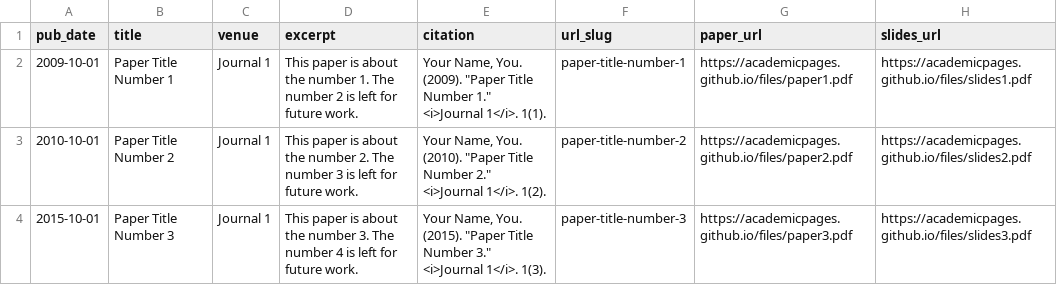
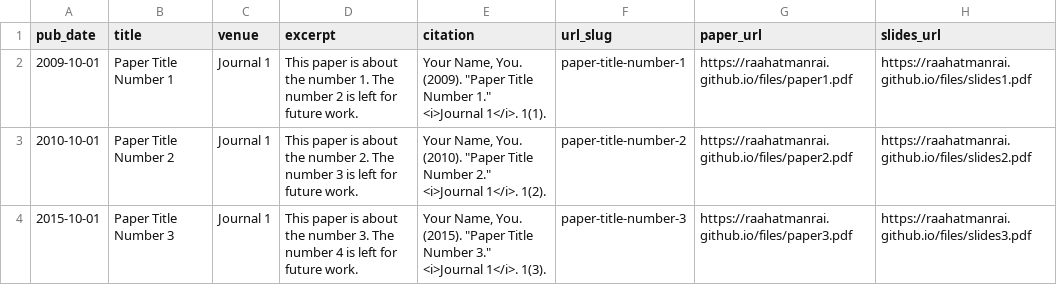
Before and after one commit to RaahatManrai/RaahatManrai.github.io, a TSV file: markdown_generator/publications.tsv, drawn as a sheet.

```diff
--- a/markdown_generator/publications.tsv
+++ b/markdown_generator/publications.tsv
@@ -1,4 +1,4 @@
 pub_date	title	venue	excerpt	citation	url_slug	paper_url	slides_url
-2009-10-01	Paper Title Number 1	Journal 1	This paper is about the number 1. The number 2 is left for future work.	Your Name, You. (2009). "Paper Title Number 1." <i>Journal 1</i>. 1(1).	paper-title-number-1	https://academicpages.github.io/files/paper1.pdf	https://academicpages.github.io/files/slides1.pdf
-2010-10-01	Paper Title Number 2	Journal 1	This paper is about the number 2. The number 3 is left for future work.	Your Name, You. (2010). "Paper Title Number 2." <i>Journal 1</i>. 1(2).	paper-title-number-2	https://academicpages.github.io/files/paper2.pdf	https://academicpages.github.io/files/slides2.pdf
-2015-10-01	Paper Title Number 3	Journal 1	This paper is about the number 3. The number 4 is left for future work.	Your Name, You. (2015). "Paper Title Number 3." <i>Journal 1</i>. 1(3).	paper-title-number-3	https://academicpages.github.io/files/paper3.pdf	https://academicpages.github.io/files/slides3.pdf
+2009-10-01	Paper Title Number 1	Journal 1	This paper is about the number 1. The number 2 is left for future work.	Your Name, You. (2009). "Paper Title Number 1." <i>Journal 1</i>. 1(1).	paper-title-number-1	https://raahatmanrai.github.io/files/paper1.pdf	https://raahatmanrai.github.io/files/slides1.pdf
+2010-10-01	Paper Title Number 2	Journal 1	This paper is about the number 2. The number 3 is left for future work.	Your Name, You. (2010). "Paper Title Number 2." <i>Journal 1</i>. 1(2).	paper-title-number-2	https://raahatmanrai.github.io/files/paper2.pdf	https://raahatmanrai.github.io/files/slides2.pdf
+2015-10-01	Paper Title Number 3	Journal 1	This paper is about the number 3. The number 4 is left for future work.	Your Name, You. (2015). "Paper Title Number 3." <i>Journal 1</i>. 1(3).	paper-title-number-3	https://raahatmanrai.github.io/files/paper3.pdf	https://raahatmanrai.github.io/files/slides3.pdf
```
Also changed, not shown: markdown_generator/publications.csv, 10 other files.
